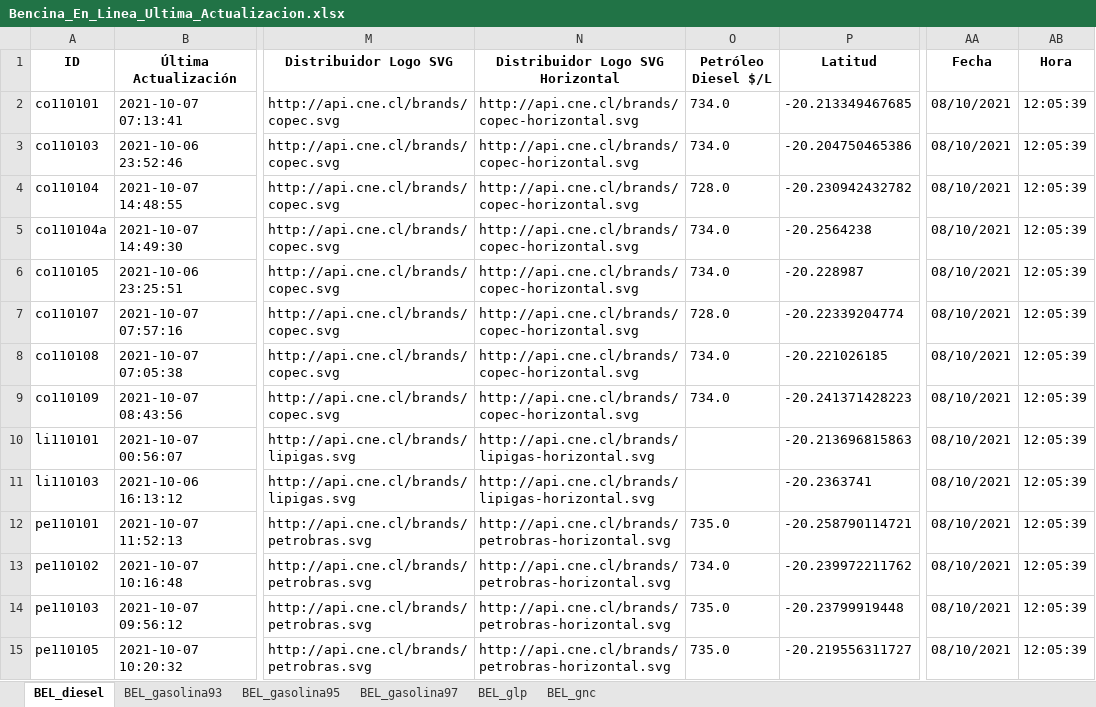
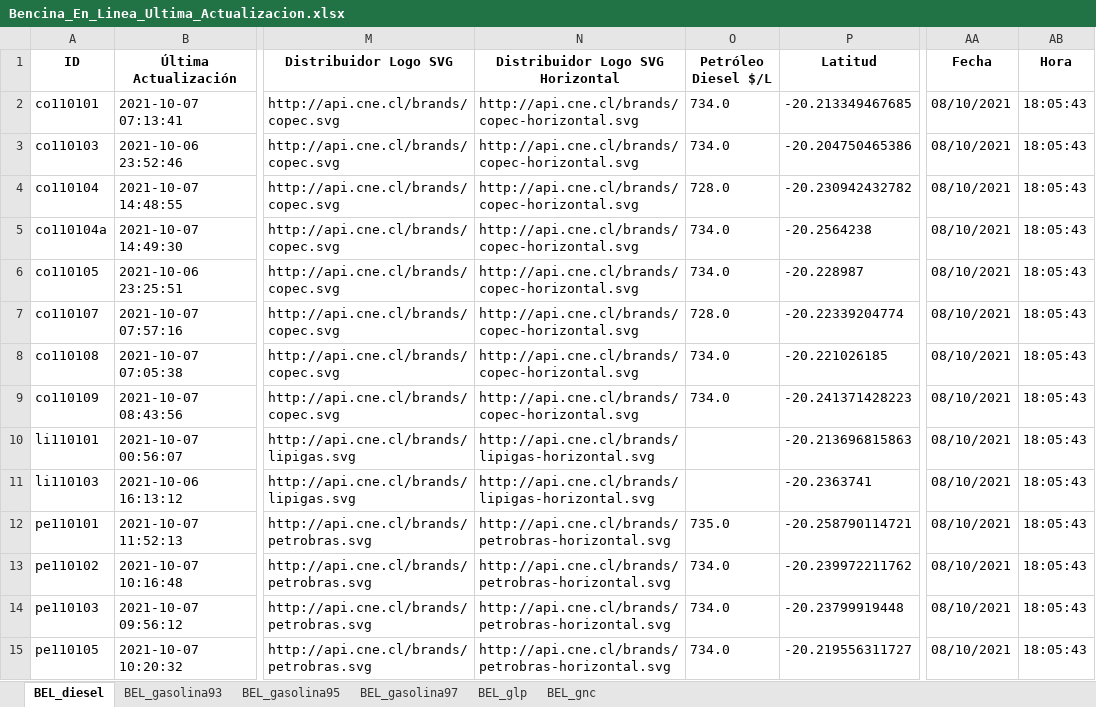
Before and after one commit to Sud-Austral/ENERGIA, an Excel workbook: Bencina_En_Linea_Ultima_Actualizacion.xlsx, sheet BEL_diesel, drawn as a sheet; only a part is shown, gaps mark what is left out; values as stored, in another font and other column widths than the file's, no borders; the diff covers the shown part only; the diff names each change by its address in the sheet, - before the commit and + after, or states it on an @@ line.

```diff
--- a/Bencina_En_Linea_Ultima_Actualizacion.xlsx (sheet BEL_diesel)
+++ b/Bencina_En_Linea_Ultima_Actualizacion.xlsx (sheet BEL_diesel)
-AB2:AB15 (Hora): 12:05:39
+AB2:AB15 (Hora): 18:05:43
-O14:O15 (Petróleo Diesel $/L): 735.0
+O14:O15 (Petróleo Diesel $/L): 734.0
```
Also changed, not shown: 35 edited cells elsewhere in this sheet, sheet BEL_glp, sheet BEL_gnc, sheet BEL_gasolina93, sheet BEL_gasolina95, sheet BEL_gasolina97.
